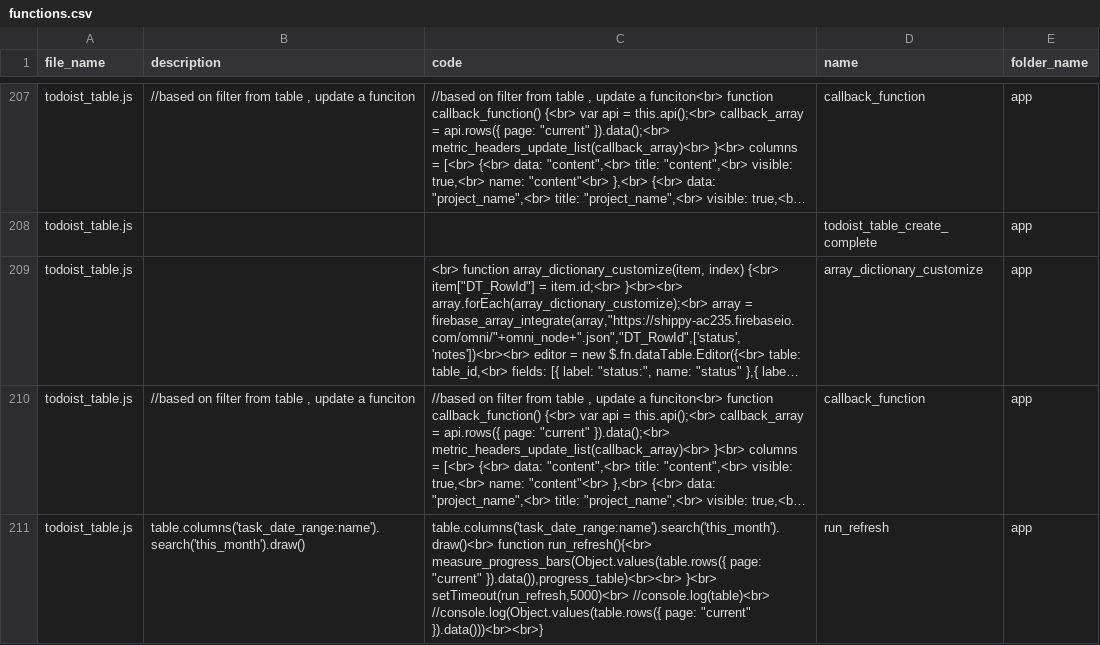
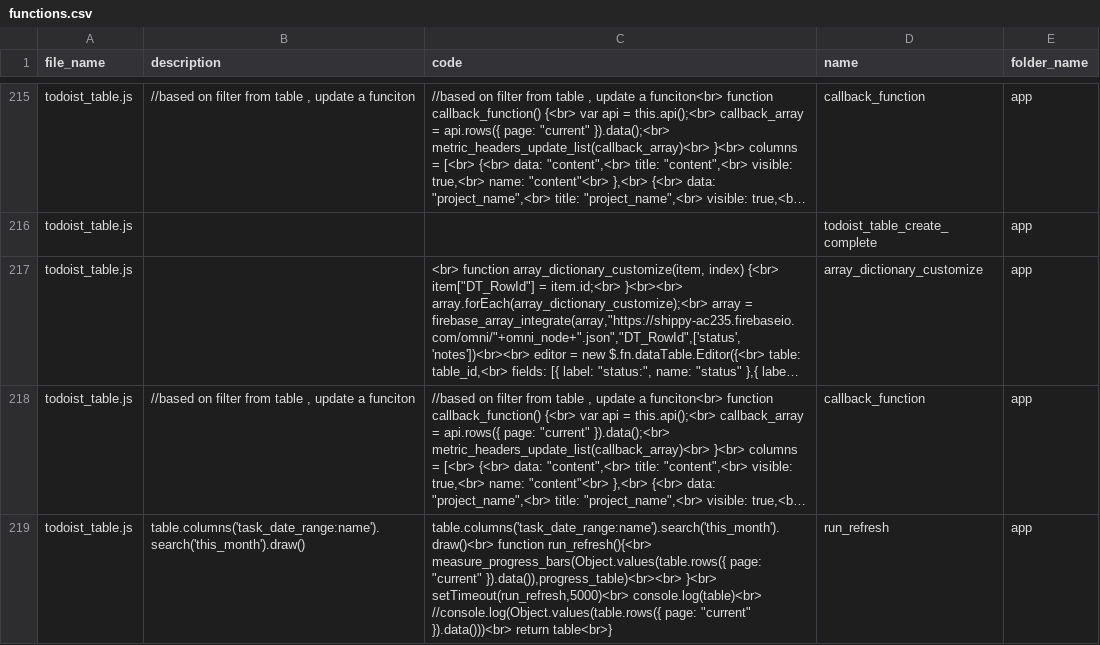
Before and after one commit to ChrisCruze/jutility, a CSV file: functions.csv, drawn as a sheet; only a part is shown, gaps mark what is left out; long unchanged cells end in …; addresses are those after the commit; the diff covers the shown part only; the diff names each change by its address in the sheet, - before the commit and + after, or states it on an @@ line.

```diff
--- a/functions.csv
+++ b/functions.csv
-C219 (code): …}<br> setTimeout(run_refresh,5000)<br> //console.log(table)<br> //console.log(Object.values(table.rows({ page: "current" }).data()))<br><br>}
+C219 (code): …}<br> setTimeout(run_refresh,5000)<br> console.log(table)<br> //console.log(Object.values(table.rows({ page: "current" }).data()))<br> return table<br>}
```
Also changed, not shown: 8 added rows and 6 edited cells elsewhere in this file, 10 other files.
